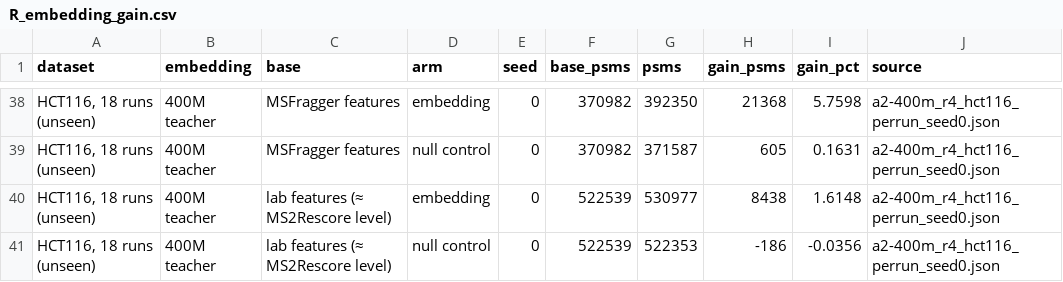
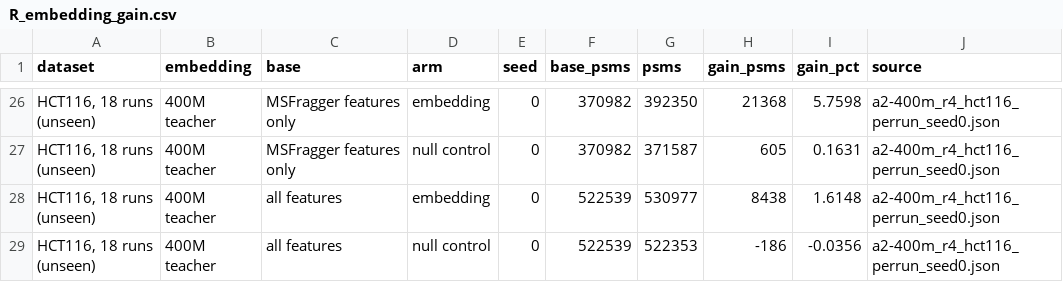
Before and after one commit to chrisagrams/iona, a CSV file: results/figures/SUMMARY/R_embedding_gain.csv, drawn as a sheet; only a part is shown, gaps mark what is left out; the diff covers the shown part only.

```diff
--- a/results/figures/SUMMARY/R_embedding_gain.csv
+++ b/results/figures/SUMMARY/R_embedding_gain.csv
@@ -38,4 +26,4 @@ dataset,embedding,base,arm,seed,base_psms,psms,gain_psms,gain_pct,source
-"HCT116, 18 runs (unseen)",400M teacher,MSFragger features,embedding,0,370982,392350,21368,5.7598,a2-400m_r4_hct116_perrun_seed0.json
-"HCT116, 18 runs (unseen)",400M teacher,MSFragger features,null control,0,370982,371587,605,0.1631,a2-400m_r4_hct116_perrun_seed0.json
-"HCT116, 18 runs (unseen)",400M teacher,lab features (≈ MS2Rescore level),embedding,0,522539,530977,8438,1.6148,a2-400m_r4_hct116_perrun_seed0.json
-"HCT116, 18 runs (unseen)",400M teacher,lab features (≈ MS2Rescore level),null control,0,522539,522353,-186,-0.0356,a2-400m_r4_hct116_perrun_seed0.json
+"HCT116, 18 runs (unseen)",400M teacher,MSFragger features only,embedding,0,370982,392350,21368,5.7598,a2-400m_r4_hct116_perrun_seed0.json
+"HCT116, 18 runs (unseen)",400M teacher,MSFragger features only,null control,0,370982,371587,605,0.1631,a2-400m_r4_hct116_perrun_seed0.json
+"HCT116, 18 runs (unseen)",400M teacher,all features,embedding,0,522539,530977,8438,1.6148,a2-400m_r4_hct116_perrun_seed0.json
+"HCT116, 18 runs (unseen)",400M teacher,all features,null control,0,522539,522353,-186,-0.0356,a2-400m_r4_hct116_perrun_seed0.json
```
Also changed, not shown: 12 removed rows and 24 edited cells elsewhere in this file, results/figures/SUMMARY/R_benchmark.csv, 3 other files.
